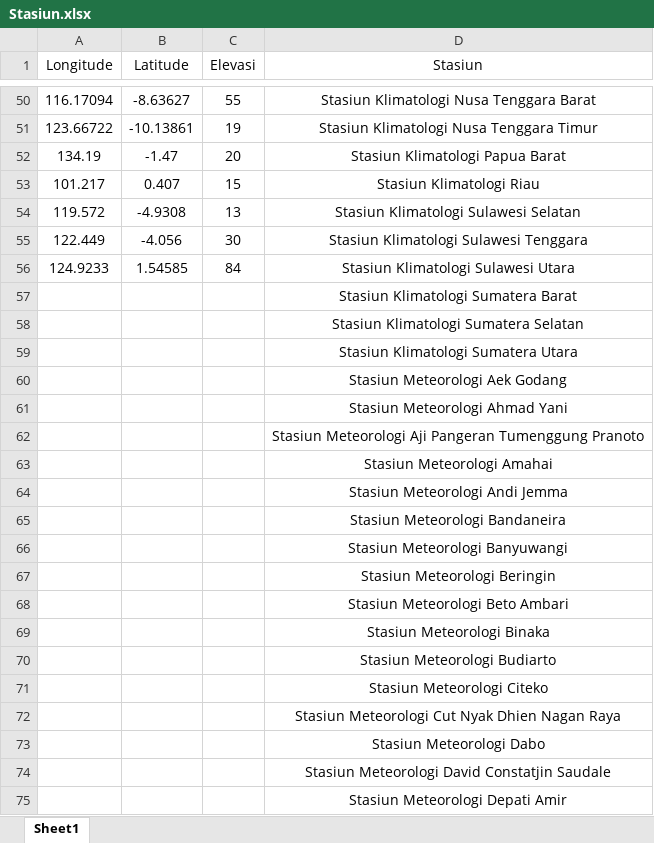
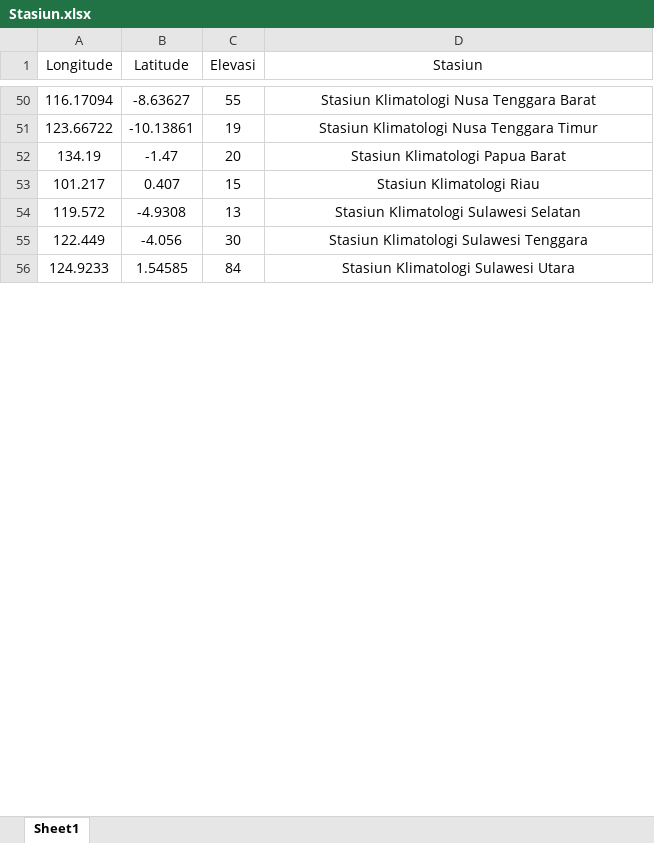
Before and after one commit to IndrianaHw/TASTASTAS, an Excel workbook: Stasiun.xlsx, sheet Sheet1, drawn as a sheet; only a part is shown, gaps mark what is left out; values as stored, in another font and other column widths than the file's, no borders; removed rows and columns are numbered as before the commit, all else as after; the diff covers the shown part only; the diff names each change by its address in the sheet, - before the commit and + after, or states it on an @@ line.

```diff
--- a/Stasiun.xlsx (sheet Sheet1)
+++ b/Stasiun.xlsx (sheet Sheet1)
-row 57:  |  |  | Stasiun Klimatologi Sumatera Barat
-row 58:  |  |  | Stasiun Klimatologi Sumatera Selatan
-row 59:  |  |  | Stasiun Klimatologi Sumatera Utara
-row 60:  |  |  | Stasiun Meteorologi Aek Godang
-row 61:  |  |  | Stasiun Meteorologi Ahmad Yani
-row 62:  |  |  | Stasiun Meteorologi Aji Pangeran Tumenggung Pranoto
-row 63:  |  |  | Stasiun Meteorologi Amahai
-row 64:  |  |  | Stasiun Meteorologi Andi Jemma
-row 65:  |  |  | Stasiun Meteorologi Bandaneira
-row 66:  |  |  | Stasiun Meteorologi Banyuwangi
-row 67:  |  |  | Stasiun Meteorologi Beringin
-row 68:  |  |  | Stasiun Meteorologi Beto Ambari
-row 69:  |  |  | Stasiun Meteorologi Binaka
-row 70:  |  |  | Stasiun Meteorologi Budiarto
-row 71:  |  |  | Stasiun Meteorologi Citeko
-row 72:  |  |  | Stasiun Meteorologi Cut Nyak Dhien Nagan Raya
-row 73:  |  |  | Stasiun Meteorologi Dabo
-row 74:  |  |  | Stasiun Meteorologi David Constatjin Saudale
-row 75:  |  |  | Stasiun Meteorologi Depati Amir
```
Also changed, not shown: 46 added rows and 25 removed rows elsewhere in this sheet, Stasiun1.xlsx, 9 other files.
